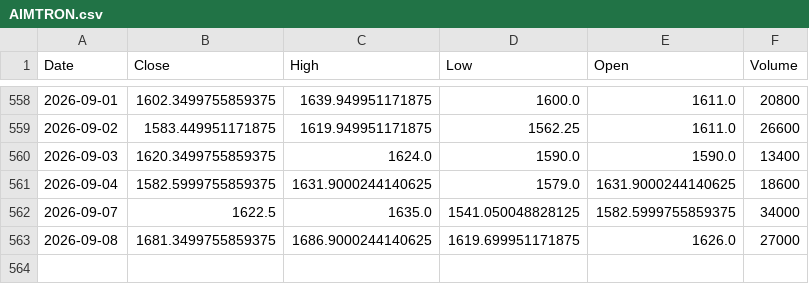
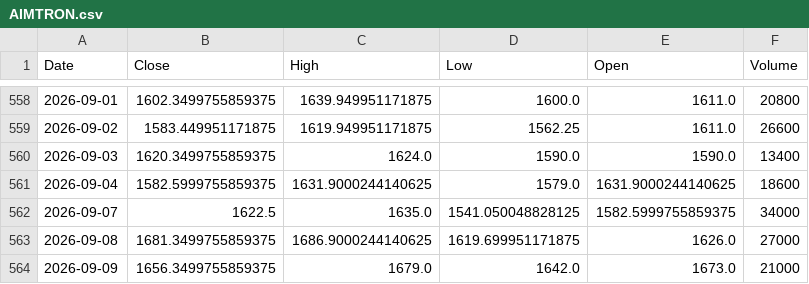
Before and after one commit to bashiransarimaximo/BashirStockAnalysis, a CSV file: market_data/raw/equity/AIMTRON.csv, drawn as a sheet; only a part is shown, gaps mark what is left out; the diff names each change by its address in the sheet, - before the commit and + after, or states it on an @@ line.

```diff
--- a/market_data/raw/equity/AIMTRON.csv
+++ b/market_data/raw/equity/AIMTRON.csv
+row 564: 2026-09-09 | 1656.3499755859375 | 1679.0 | 1642.0 | 1673.0 | 21000
```
Also changed, not shown: market_data/metadata/update_log.csv, market_data/raw/equity/TAC.csv, 5 other files.
